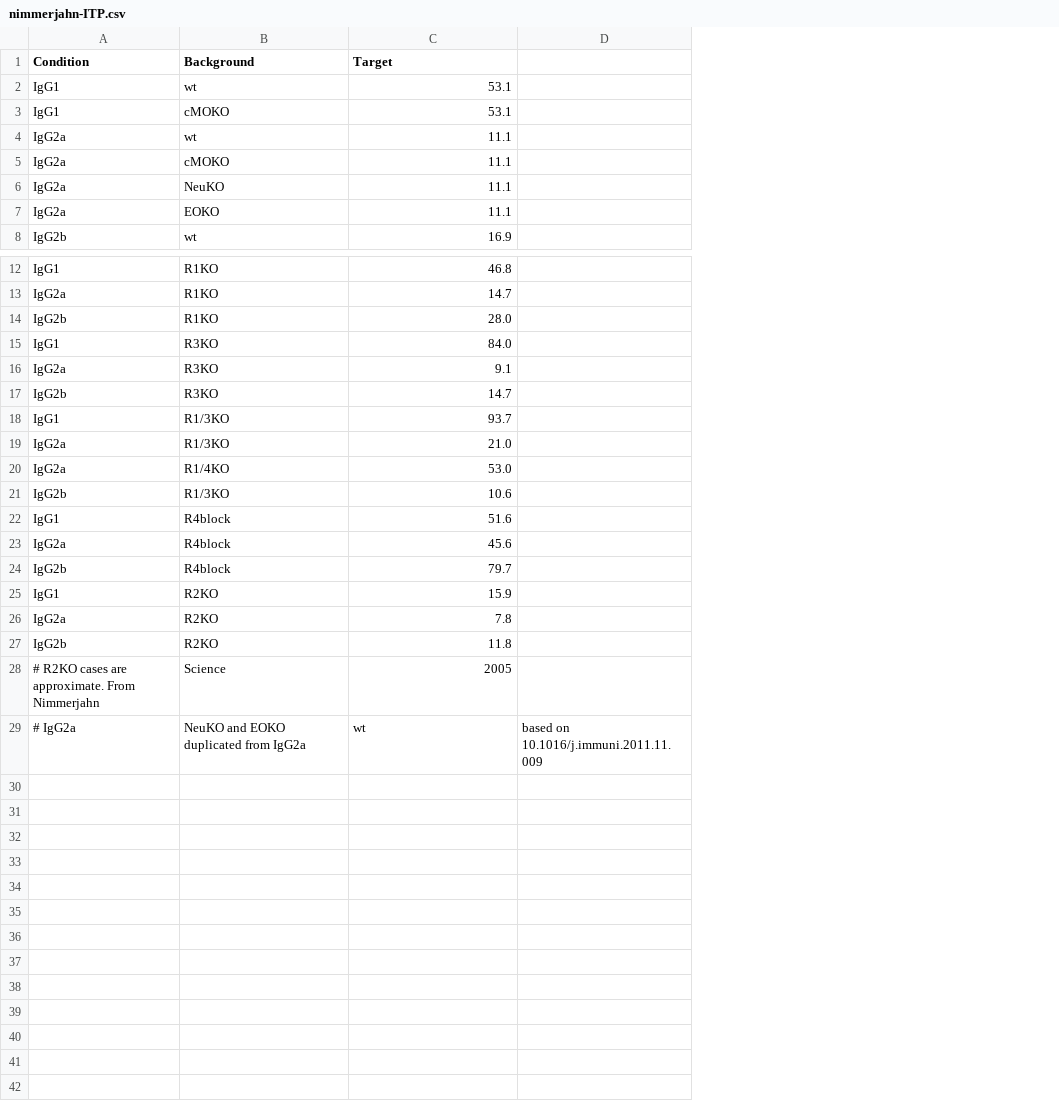
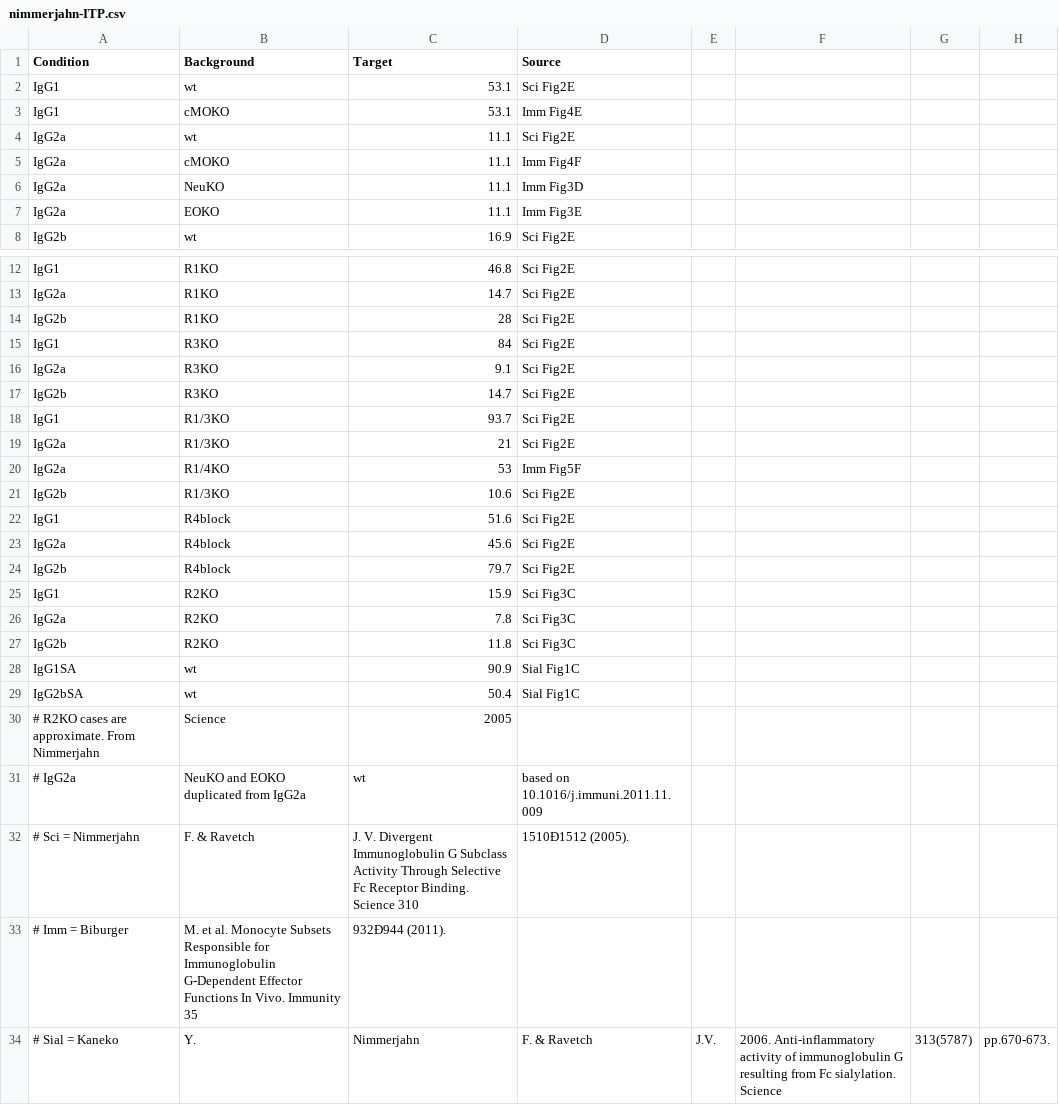
Before and after one commit to meyer-lab/FcRegression.jl, a CSV file: data/nimmerjahn-ITP.csv, drawn as a sheet; only a part is shown, gaps mark what is left out; removed rows and columns are numbered as before the commit, all else as after; the diff names each change by its address in the sheet, - before the commit and + after, or states it on an @@ line.

```diff
--- a/data/nimmerjahn-ITP.csv
+++ b/data/nimmerjahn-ITP.csv
-column D, row 29: based on 10.1016/j.immuni.2011.11.009
+column D (Source), rows 2-8: Sci Fig2E | Imm Fig4E | Sci Fig2E | Imm Fig4F | Imm Fig3D | Imm Fig3E | Sci Fig2E; rows 12-27: Sci Fig2E | Sci Fig2E | Sci Fig2E | Sci Fig2E | Sci Fig2E | Sci Fig2E | Sci Fig2E | Sci Fig2E | Imm Fig5F | Sci Fig2E | Sci Fig2E | Sci Fig2E | Sci Fig2E | Sci Fig3C | Sci Fig3C | Sci Fig3C; row 31: based on 10.1016/j.immuni.2011.11.009
+column E, empty
+column F, empty
+column G, empty
+column H, empty
-C14 (Target): 28.0
+C14 (Target): 28
-C15 (Target): 84.0
+C15 (Target): 84
-C19 (Target): 21.0
+C19 (Target): 21
-C20 (Target): 53.0
+C20 (Target): 53
+row 28: IgG1SA | wt | 90.9 | Sial Fig1C
+row 29: IgG2bSA | wt | 50.4 | Sial Fig1C
+row 32: # Sci = Nimmerjahn | F. & Ravetch | J. V. Divergent Immunoglobulin G Subclass Activity Through Selective Fc Receptor Binding. Science 310 | 1510Ð1512 (2005).
+row 33: # Imm = Biburger | M. et al. Monocyte Subsets Responsible for Immunoglobulin G-Dependent Effector Functions In Vivo. Immunity 35 | 932Ð944 (2011).
+row 34: # Sial = Kaneko | Y. | Nimmerjahn | F. & Ravetch | J.V. | 2006. Anti-inflammatory activity of immunoglobulin G resulting from Fc sialylation. Science | 313(5787) | pp.670-673.
```
Also changed, not shown: data/murine-affinities.csv, data/nimmerjahn-melanoma.csv, 26 other files.
